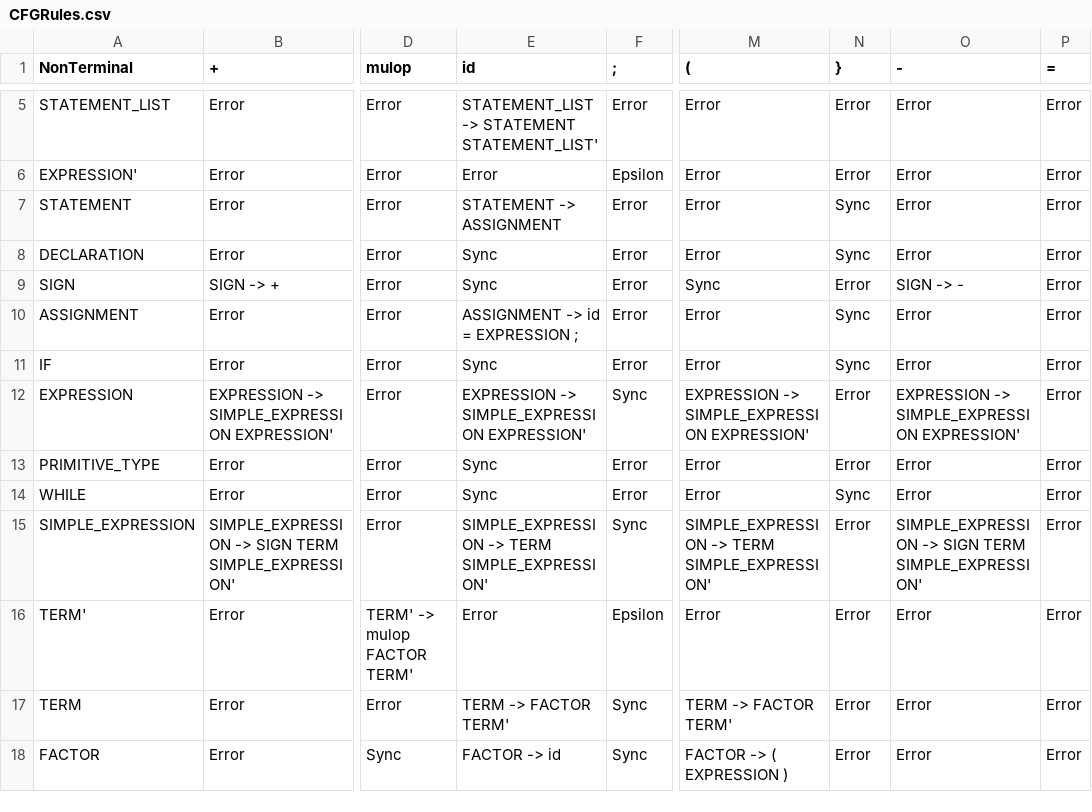
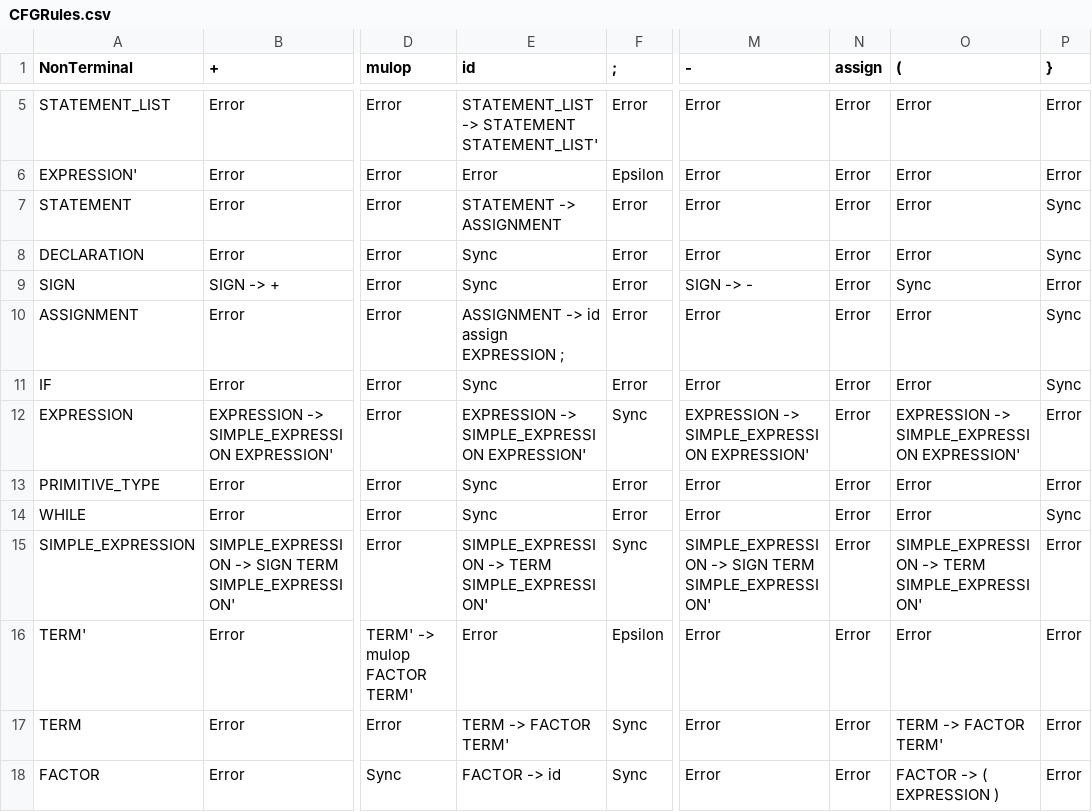
Before and after one commit to AhmedElemary57/Compiler-Generator, a CSV file: table/CFGRules.csv, drawn as a sheet; only a part is shown, gaps mark what is left out; the diff names each change by its address in the sheet, - before the commit and + after, or states it on an @@ line.

```diff
--- a/table/CFGRules.csv
+++ b/table/CFGRules.csv
-M1: (
+M1: -
-N1: }
+N1: assign
-O1: -
+O1: (
-P1: =
+P1: }
-N7:N8 (assign): Sync
+N7:N8 (assign): Error
-P7:P8 (}): Error
+P7:P8 (}): Sync
-M9 (-): Sync
+M9 (-): SIGN -> -
-O9 ((): SIGN -> -
+O9 ((): Sync
-E10 (id): ASSIGNMENT -> id = EXPRESSION ;
+E10 (id): ASSIGNMENT -> id assign EXPRESSION ;
-N10:N11 (assign): Sync
+N10:N11 (assign): Error
-P10:P11 (}): Error
+P10:P11 (}): Sync
-N14 (assign): Sync
+N14 (assign): Error
-P14 (}): Error
+P14 (}): Sync
-M15 (-): SIMPLE_EXPRESSION -> TERM SIMPLE_EXPRESSION'
+M15 (-): SIMPLE_EXPRESSION -> SIGN TERM SIMPLE_EXPRESSION'
-O15 ((): SIMPLE_EXPRESSION -> SIGN TERM SIMPLE_EXPRESSION'
+O15 ((): SIMPLE_EXPRESSION -> TERM SIMPLE_EXPRESSION'
-M17 (-): TERM -> FACTOR TERM'
+M17 (-): Error
-O17 ((): Error
+O17 ((): TERM -> FACTOR TERM'
-M18 (-): FACTOR -> ( EXPRESSION )
+M18 (-): Error
-O18 ((): Error
+O18 ((): FACTOR -> ( EXPRESSION )
```
Also changed, not shown: 5 other files.
